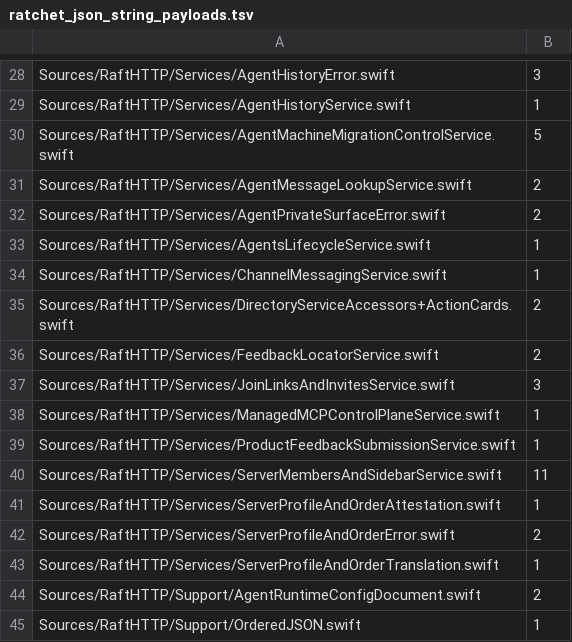
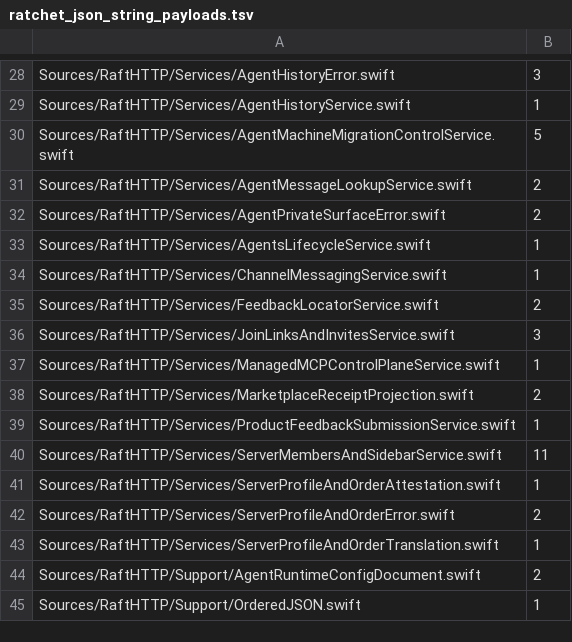
Before and after one commit to kevinzhow/raft-server-swift, a TSV file: scripts/ratchet_json_string_payloads.tsv, drawn as a sheet; only a part is shown, gaps mark what is left out; removed rows and columns are numbered as before the commit, all else as after; the diff names each change by its address in the sheet, - before the commit and + after, or states it on an @@ line.

Commit message:
Move MCP and integration projections into domain adapters
Construct Files, MCP catalog/OAuth and integration dependencies from actual owners and named capabilities. Reuse existing broad capability denial and separate strict optional identity mapping. Move reference resolve-before-prepare into the register domain, share the exact object-only sorted receipt renderer with fixtures, and route startup JWT configuration through the same OAuth owner setter.

Preserve four failure-to-nil identity cases, legacy scope/session predicates, operation-time reads, metadata mirror true and the original Messages transaction. Preserve production's real Cards idempotency port and fixtures' disabled/custom defaults, clocks, IDs and append. All original service/register operations remain unchanged. Move exactly two existing JSON-string ratchet entries from the Root serializer to its renderer without increasing the total 169 candidates or changing the scan.

Validation: author normal targets/public supplement/enabled two-process startup and RaftServer build, independent complete review with no findings, integrated normal HTTP/Server/Realtime targets, make test (original Kimi known issue), E2E, 24-check smoke, architecture and parity-check pass. Pure composition, remaining Feature-ledger groups, fixtures and known callback boundaries remain separate work.

```diff
--- a/scripts/ratchet_json_string_payloads.tsv
+++ b/scripts/ratchet_json_string_payloads.tsv
-row 35: Sources/RaftHTTP/Services/DirectoryServiceAccessors+ActionCards.swift | 2
+row 38: Sources/RaftHTTP/Services/MarketplaceReceiptProjection.swift | 2
```
Also changed, not shown: 17 other files.
